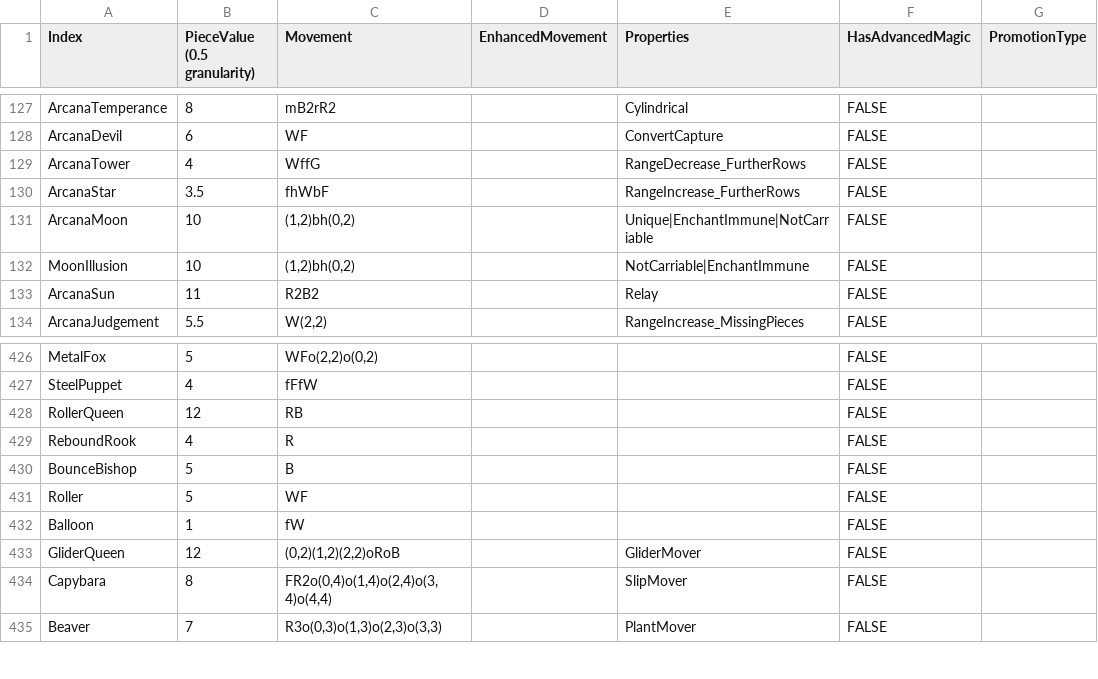
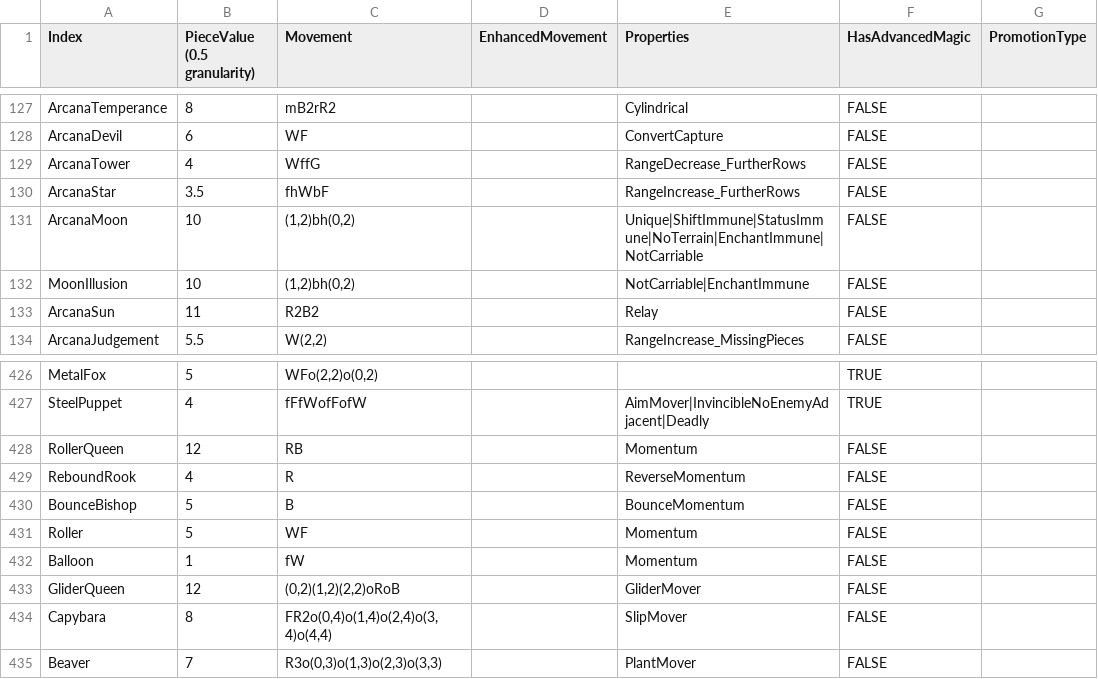
Before and after one commit to Shade-Blade/ChessRealms, a CSV file: Assets/Resources/Data/PieceData.csv, drawn as a sheet; only a part is shown, gaps mark what is left out; the diff covers the shown part only; the diff names each change by its address in the sheet, - before the commit and + after, or states it on an @@ line.

```diff
--- a/Assets/Resources/Data/PieceData.csv
+++ b/Assets/Resources/Data/PieceData.csv
-E131 (Properties): Unique|EnchantImmune|NotCarriable
+E131 (Properties): Unique|ShiftImmune|StatusImmune|NoTerrain|EnchantImmune|NotCarriable
-F426:F427 (HasAdvancedMagic): FALSE
+F426:F427 (HasAdvancedMagic): TRUE
-C427 (Movement): fFfW
+C427 (Movement): fFfWofFofW
-E427 (Properties): (empty)
+E427 (Properties): AimMover|InvincibleNoEnemyAdjacent|Deadly
-E428 (Properties): (empty)
+E428 (Properties): Momentum
-E429 (Properties): (empty)
+E429 (Properties): ReverseMomentum
-E430 (Properties): (empty)
+E430 (Properties): BounceMomentum
-E431:E432 (Properties): (empty)
+E431:E432 (Properties): Momentum
```
Also changed, not shown: 90 edited cells elsewhere in this file, 13 other files.
